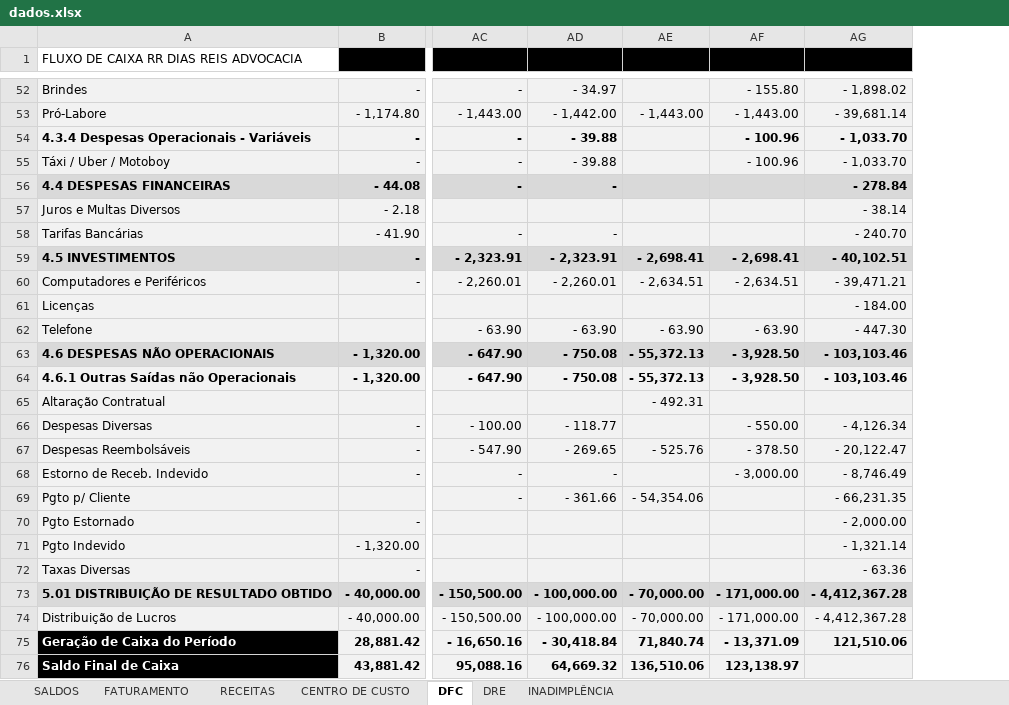
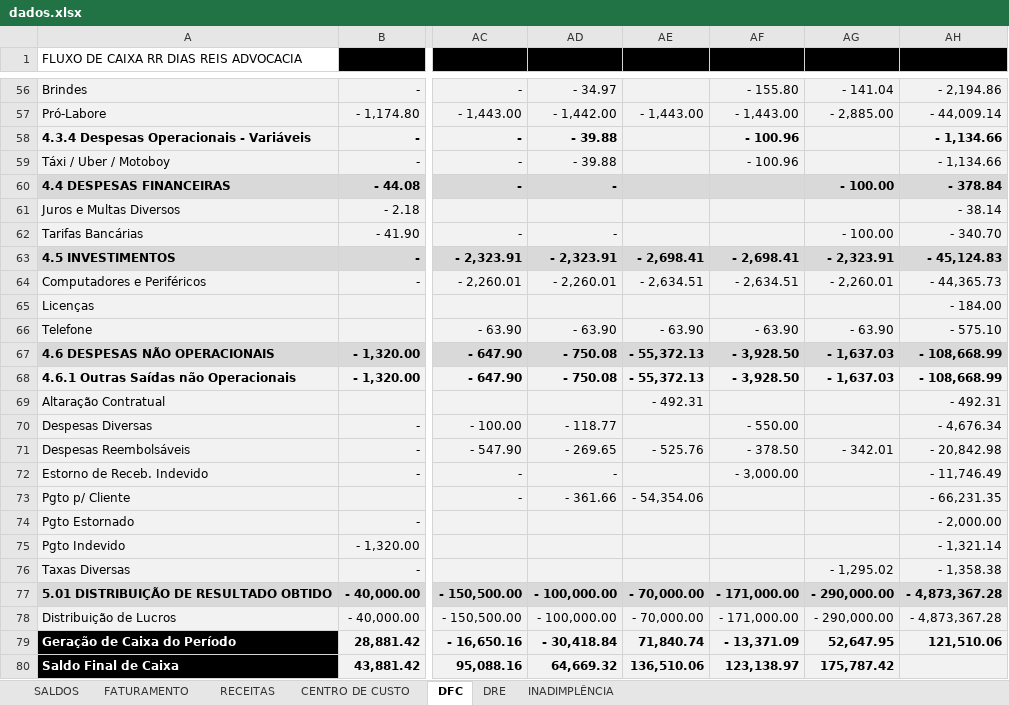
Before and after one commit to Lucas-BPO/Dashboard-Financeiro-Gerencial-DiasReis, an Excel workbook: dados.xlsx, sheet DFC, drawn as a sheet; only a part is shown, gaps mark what is left out; values as stored, in another font and other column widths than the file's, no borders; conditional formats and table styles not drawn; addresses are those after the commit; the diff covers the shown part only; the diff names each change by its address in the sheet, - before the commit and + after, or states it on an @@ line.

```diff
--- a/dados.xlsx (sheet DFC)
+++ b/dados.xlsx (sheet DFC)
+column AG (ago/26), rows 56-80: - 141.04 | - 2,885.00 |  |  | - 100.00 |  | - 100.00 | - 2,323.91 | - 2,260.01 |  | - 63.90 | - 1,637.03 | - 1,637.03 |  |  | - 342.01 |  |  |  |  | - 1,295.02 | - 290,000.00 | - 290,000.00 | 52,647.95 | 175,787.42
-AH56 (TOTAL): - 1,898.02
+AH56 (TOTAL): - 2,194.86
-AH57 (TOTAL): - 39,681.14
+AH57 (TOTAL): - 44,009.14
-AH58:AH59 (TOTAL): - 1,033.70
+AH58:AH59 (TOTAL): - 1,134.66
-AH60 (TOTAL): - 278.84
+AH60 (TOTAL): - 378.84
-AH62 (TOTAL): - 240.70
+AH62 (TOTAL): - 340.70
-AH63 (TOTAL): - 40,102.51
+AH63 (TOTAL): - 45,124.83
-AH64 (TOTAL): - 39,471.21
+AH64 (TOTAL): - 44,365.73
-AH66 (TOTAL): - 447.30
+AH66 (TOTAL): - 575.10
-AH67:AH68 (TOTAL): - 103,103.46
+AH67:AH68 (TOTAL): - 108,668.99
-AH69 (TOTAL): (empty)
+AH69 (TOTAL): - 492.31
-AH70 (TOTAL): - 4,126.34
+AH70 (TOTAL): - 4,676.34
-AH71 (TOTAL): - 20,122.47
+AH71 (TOTAL): - 20,842.98
-AH72 (TOTAL): - 8,746.49
+AH72 (TOTAL): - 11,746.49
-AH76 (TOTAL): - 63.36
+AH76 (TOTAL): - 1,358.38
-AH77:AH78 (TOTAL): - 4,412,367.28
+AH77:AH78 (TOTAL): - 4,873,367.28
```
Also changed, not shown: 4 added rows and 38 edited cells elsewhere in this sheet, sheet CENTRO DE CUSTO, sheet INADIMPLÊNCIA, sheet FATURAMENTO, sheet DRE, sheet SALDOS, sheet RECEITAS, formulas that keep their value, 1 other file.
